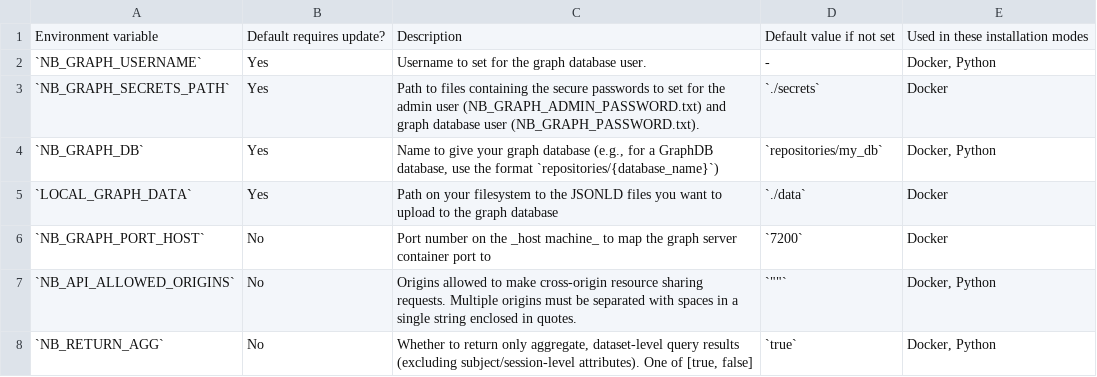
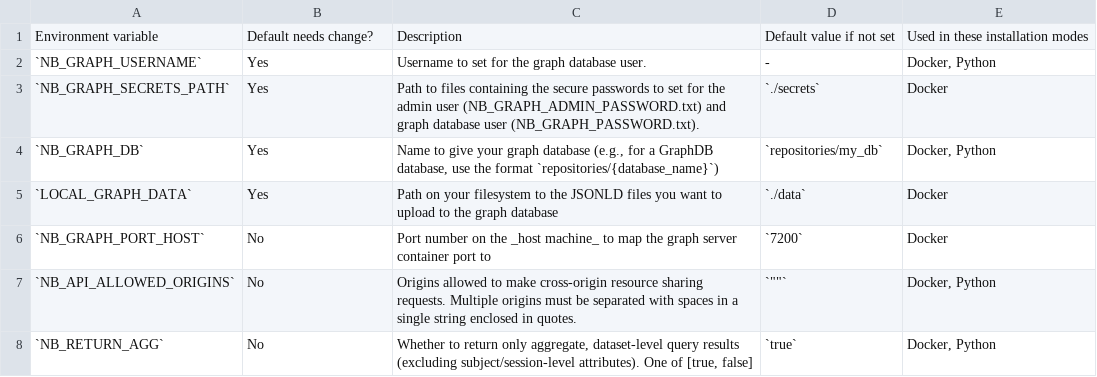
Before and after one commit to neurobagel/recipes, a TSV file: docs/neurobagel_environment_variables.tsv, drawn as a sheet; only a part is shown.

Commit message:
Update docs/neurobagel_environment_variables.tsv
Co-authored-by: Sebastian Urchs <surchs@users.noreply.github.com>

```diff
--- a/docs/neurobagel_environment_variables.tsv
+++ b/docs/neurobagel_environment_variables.tsv
@@ -1,2 +1,2 @@
-Environment variable	Default requires update?	Description	Default value if not set	Used in these installation modes
+Environment variable	Default needs change?	Description	Default value if not set	Used in these installation modes
 `NB_GRAPH_USERNAME`	Yes	Username to set for the graph database user.	-	Docker, Python
```
